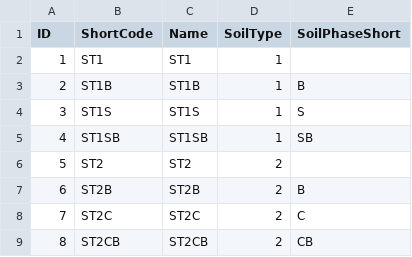
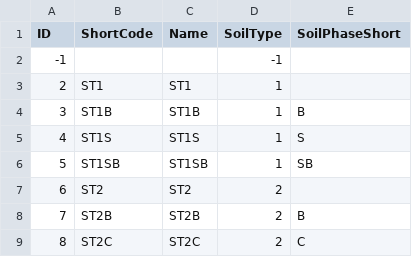
Before and after one commit to peterbishop-ns/PTANonCrown, a CSV file: PTANonCrown.Data/Resources/Soil.csv, drawn as a sheet; only a part is shown; the shorter side is filled out with more unchanged rows; addresses are those after the commit; the diff names each change by its address in the sheet, - before the commit and + after, or states it on an @@ line.

Commit message:
Ecodistrict fix, soil/veg unknown...

```diff
--- a/PTANonCrown.Data/Resources/Soil.csv
+++ b/PTANonCrown.Data/Resources/Soil.csv
+row 2: -1 |  |  | -1
@@ column A (ID) renumbered from row 3 down @@
```
Also changed, not shown: PTANonCrown.Data/Resources/EcositeSoilVeg.csv, PTANonCrown.Data/Resources/TreeSpecies.csv, 23 other files.
